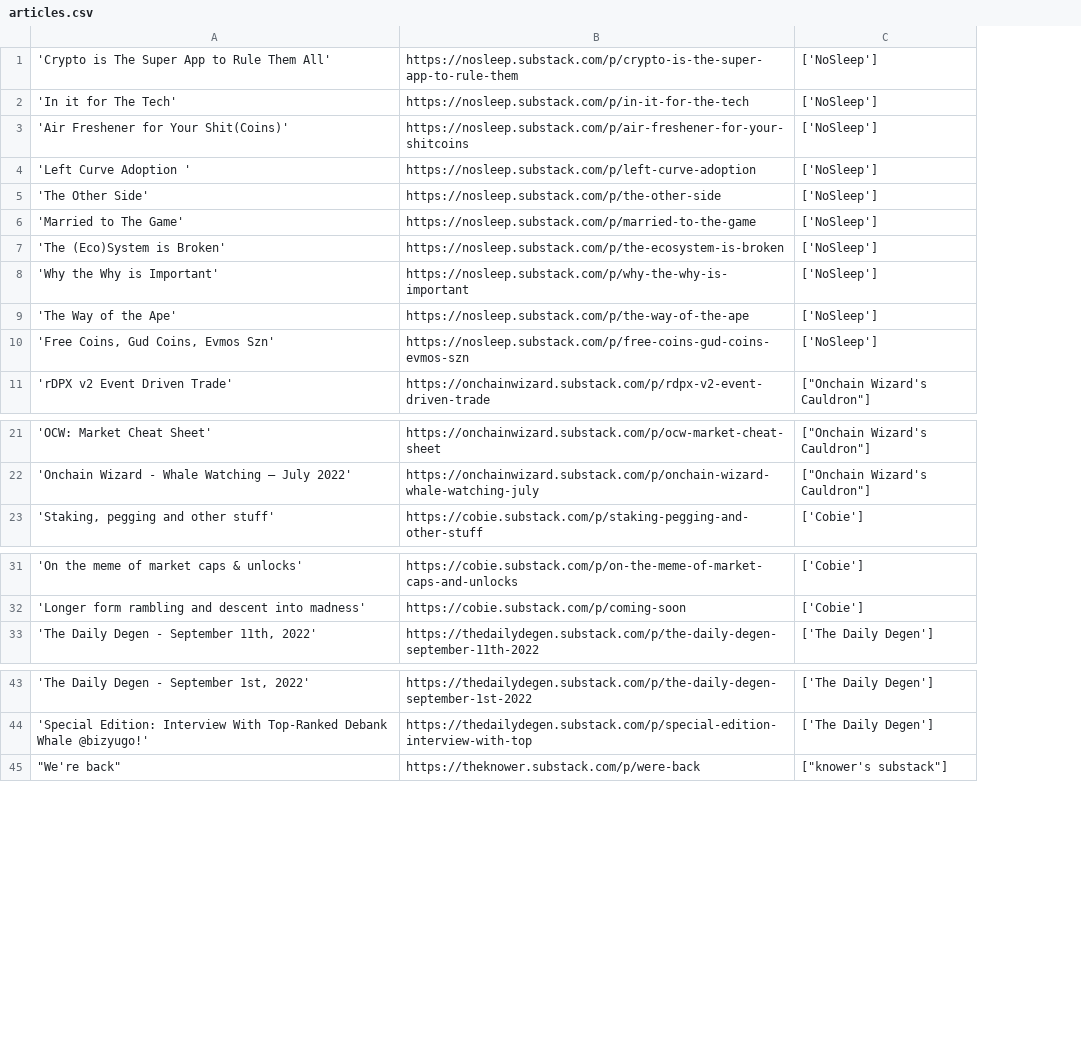
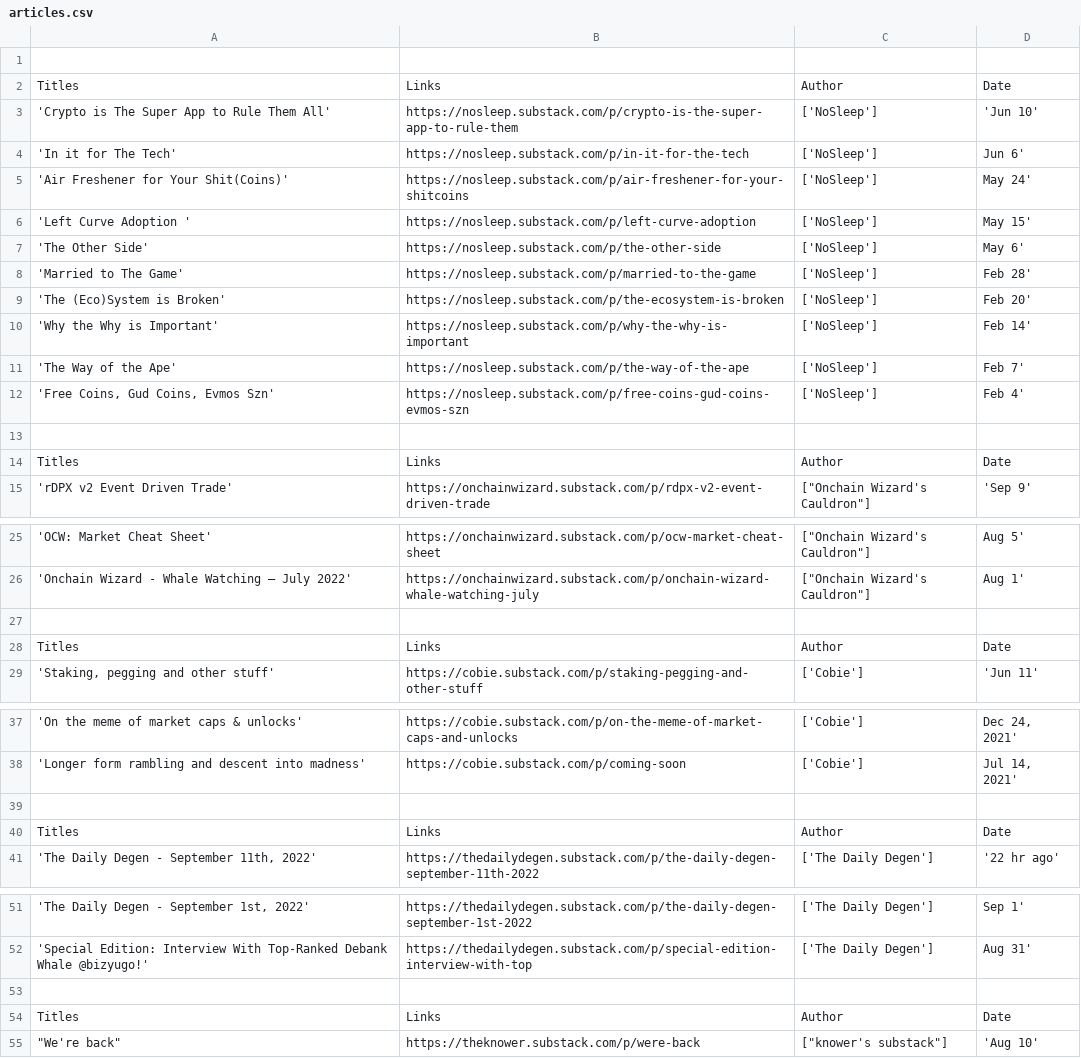
Before and after one commit to Jashiel-Star/News-Bot, a CSV file: articles.csv, drawn as a sheet; only a part is shown, gaps mark what is left out; addresses are those after the commit; the diff covers the shown part only; the diff names each change by its address in the sheet, - before the commit and + after, or states it on an @@ line.

Commit message:
added logic to show date

```diff
--- a/articles.csv
+++ b/articles.csv
+column D, rows 3-12: 'Jun 10' | Jun 6' | May 24' | May 15' | May 6' | Feb 28' | Feb 20' | Feb 14' | Feb 7' | Feb 4'; row 15: 'Sep 9'; rows 25-26: Aug 5' | Aug 1'; row 29: 'Jun 11'; rows 37-38: Dec 24, 2021' | Jul 14, 2021'; row 41: '22 hr ago'; rows 51-52: Sep 1' | Aug 31'; row 55: 'Aug 10'
+row 1: (empty)
+row 2: Titles | Links | Author | Date
+row 13: (empty)
+row 14: Titles | Links | Author | Date
+row 27: (empty)
+row 28: Titles | Links | Author | Date
+row 39: (empty)
+row 40: Titles | Links | Author | Date
+row 53: (empty)
+row 54: Titles | Links | Author | Date
```
Also changed, not shown: 2 added rows elsewhere in this file, 1 other file.
